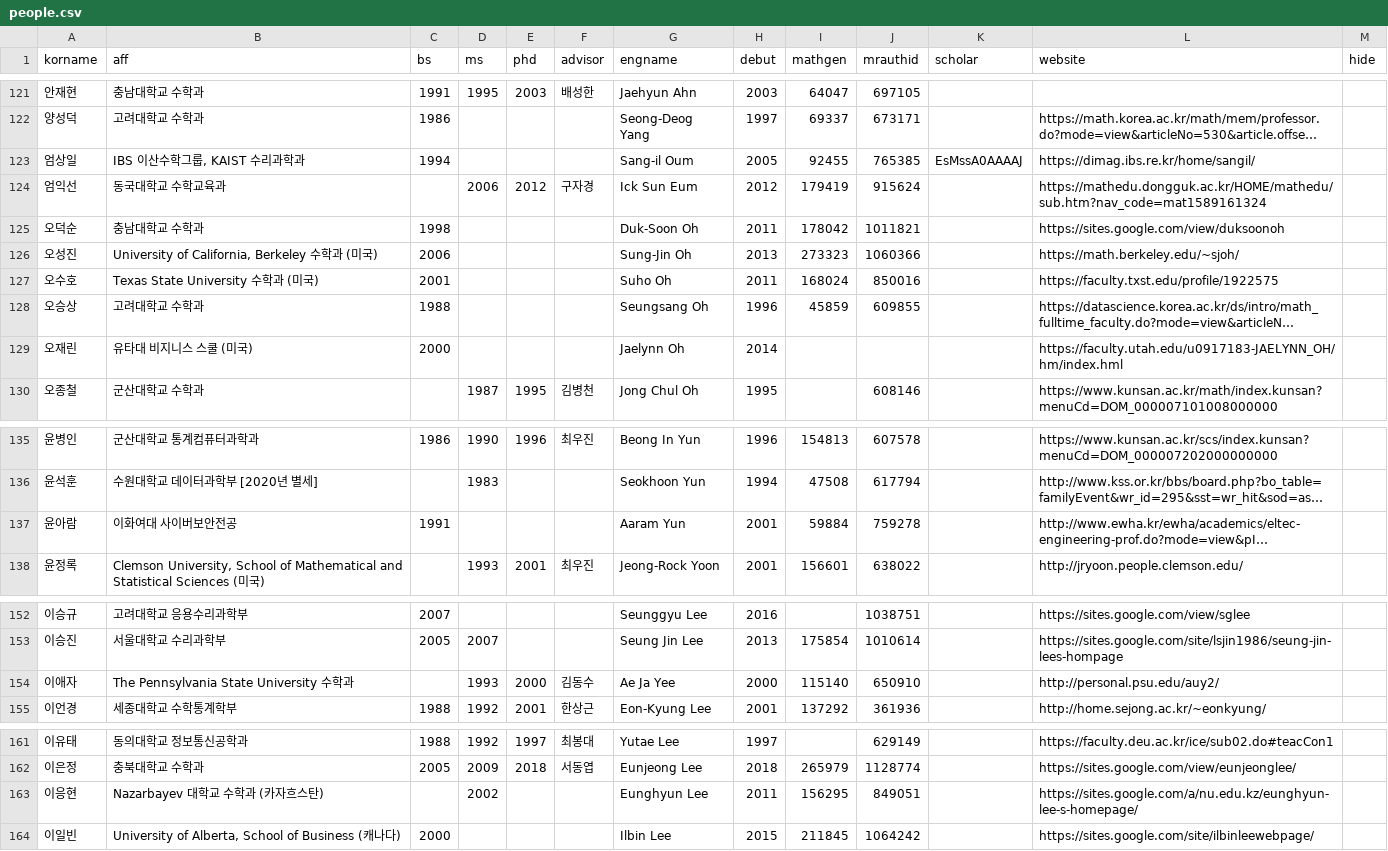
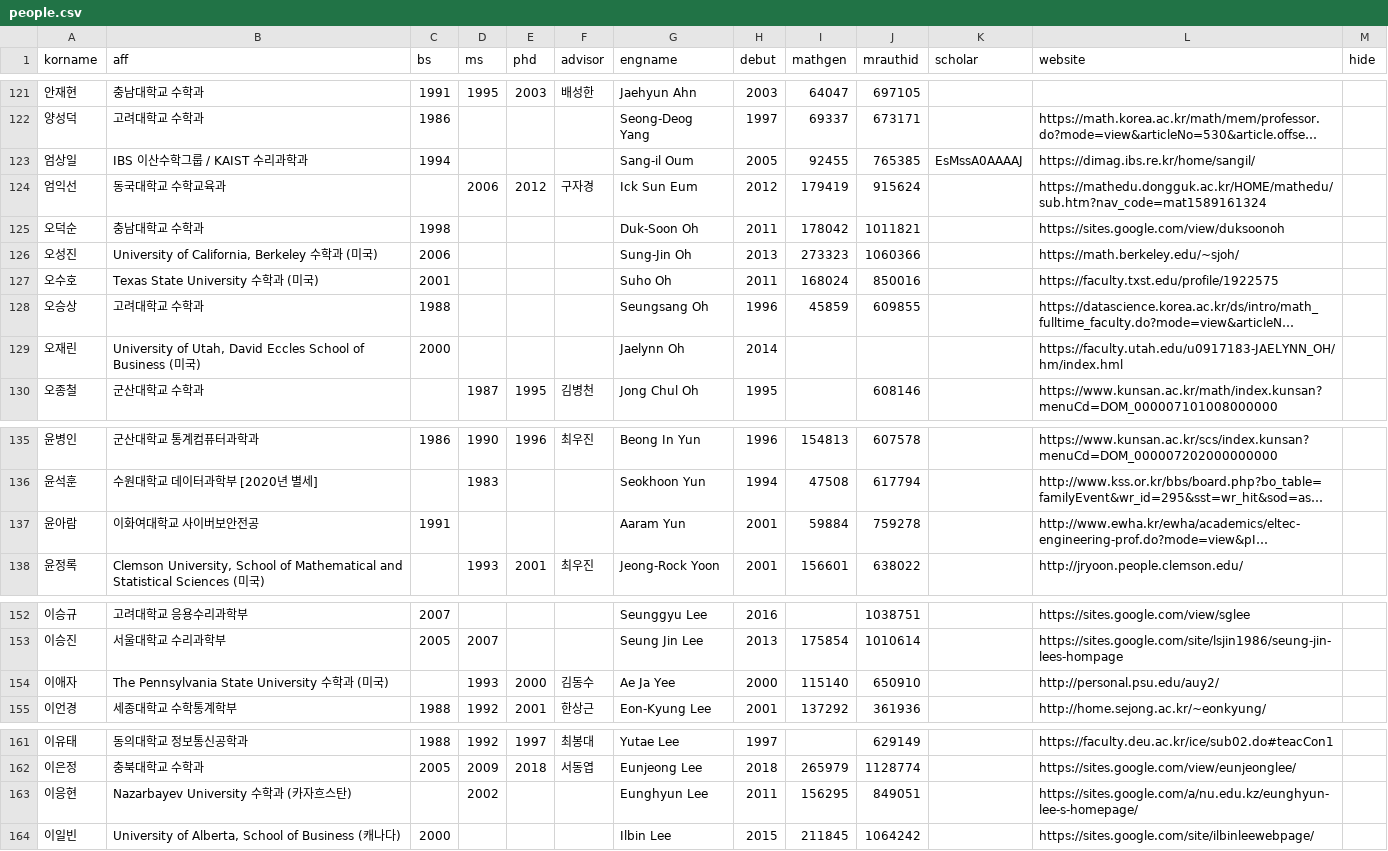
Before and after one commit to mathsci-kaist/mathsci-kaist.github.io, a CSV file: _data/people.csv, drawn as a sheet; only a part is shown, gaps mark what is left out; long unchanged cells end in …; the diff covers the shown part only; the diff names each change by its address in the sheet, - before the commit and + after, or states it on an @@ line.

```diff
--- a/_data/people.csv
+++ b/_data/people.csv
-B123 (aff): IBS 이산수학그룹, KAIST 수리과학과
+B123 (aff): IBS 이산수학그룹 / KAIST 수리과학과
-B129 (aff): 유타대 비지니스 스쿨 (미국)
+B129 (aff): University of Utah, David Eccles School of Business (미국)
-B137 (aff): 이화여대 사이버보안전공
+B137 (aff): 이화여대학교 사이버보안전공
-B154 (aff): The Pennsylvania State University 수학과
+B154 (aff): The Pennsylvania State University 수학과 (미국)
-B163 (aff): Nazarbayev 대학교 수학과 (카자흐스탄)
+B163 (aff): Nazarbayev University 수학과 (카자흐스탄)
```
Also changed, not shown: 1 added row, 1 removed row and 9 edited cells elsewhere in this file.
